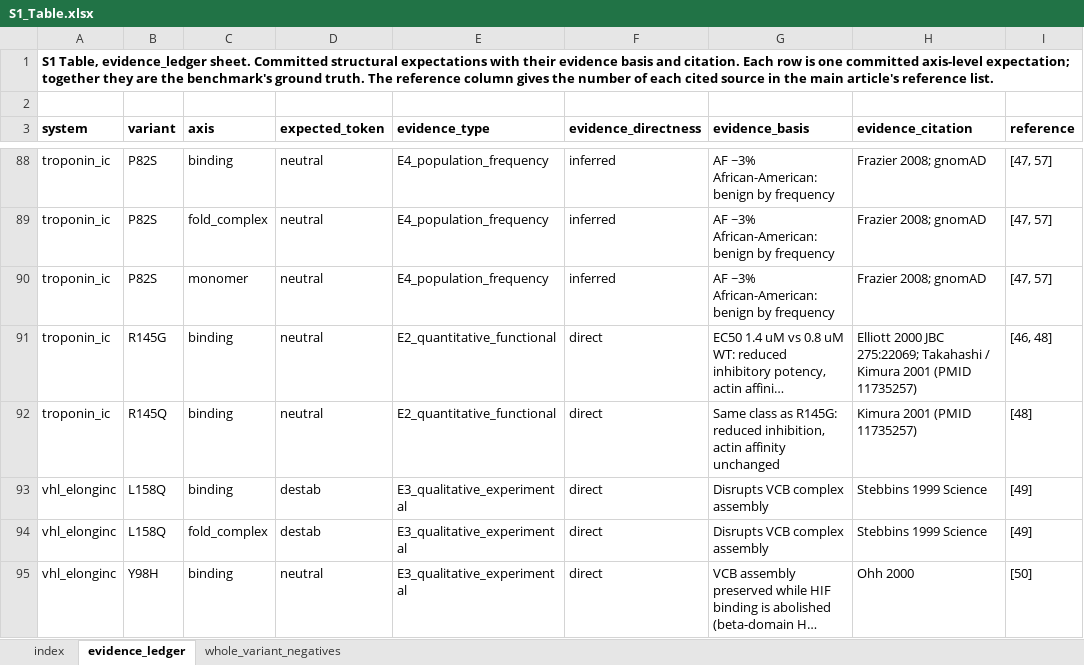
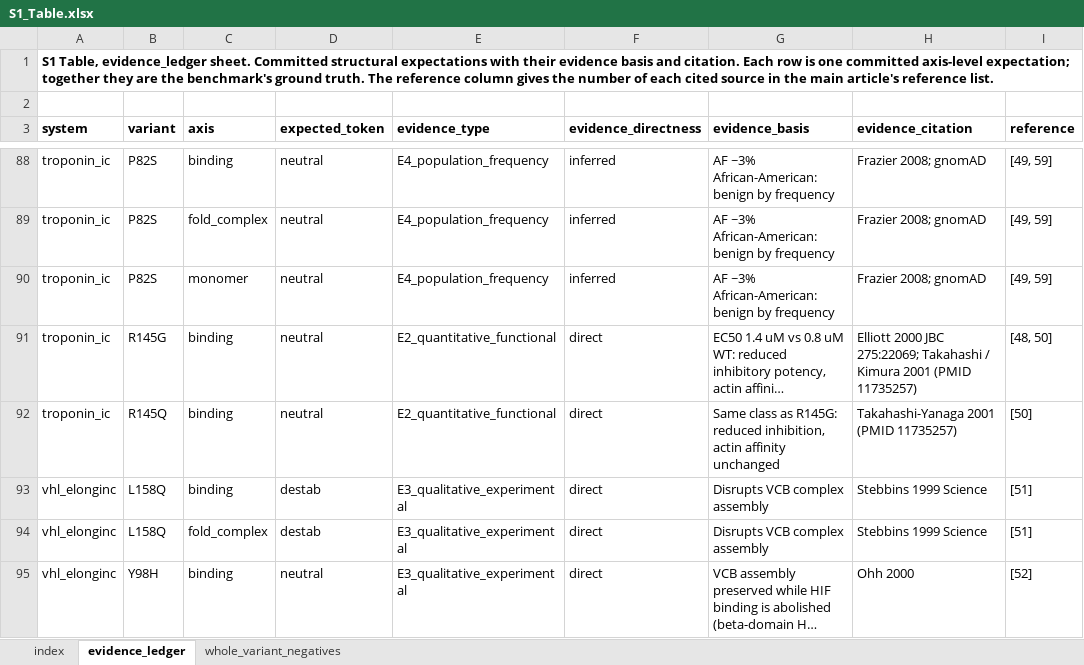
Before and after one commit to la424/comavi, an Excel workbook: submission/COMAVI_v7.15_SI/S1_Table.xlsx, sheet evidence_ledger, drawn as a sheet; only a part is shown, gaps mark what is left out; long unchanged cells end in …; values as stored, in another font and other column widths than the file's, no borders; the diff covers the shown part only; the diff names each change by its address in the sheet, - before the commit and + after, or states it on an @@ line.

```diff
--- a/submission/COMAVI_v7.15_SI/S1_Table.xlsx (sheet evidence_ledger)
+++ b/submission/COMAVI_v7.15_SI/S1_Table.xlsx (sheet evidence_ledger)
-I88:I90 (reference): [47, 57]
+I88:I90 (reference): [49, 59]
-I91 (reference): [46, 48]
+I91 (reference): [48, 50]
-H92 (evidence_citation): Kimura 2001 (PMID 11735257)
+H92 (evidence_citation): Takahashi-Yanaga 2001 (PMID 11735257)
-I92 (reference): [48]
+I92 (reference): [50]
-I93:I94 (reference): [49]
+I93:I94 (reference): [51]
-I95 (reference): [50]
+I95 (reference): [52]
```
Also changed, not shown: 61 edited cells elsewhere in this sheet, sheet whole_variant_negatives, submission/COMAVI_v7.15_SI/S2_Table.xlsx, 14 other files.
